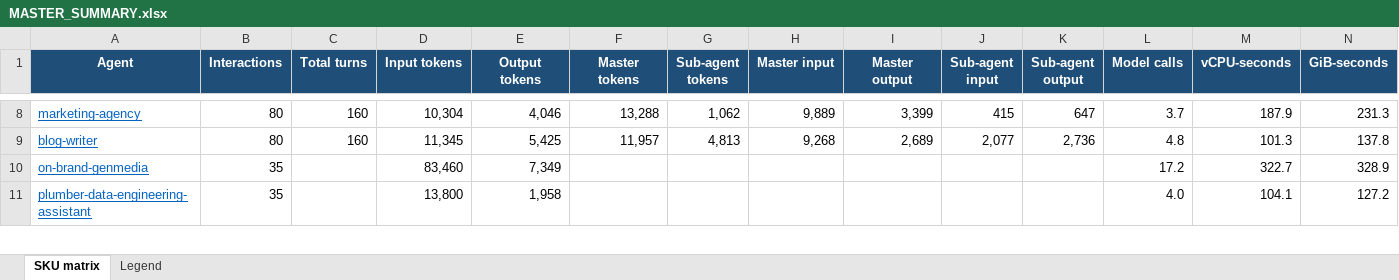
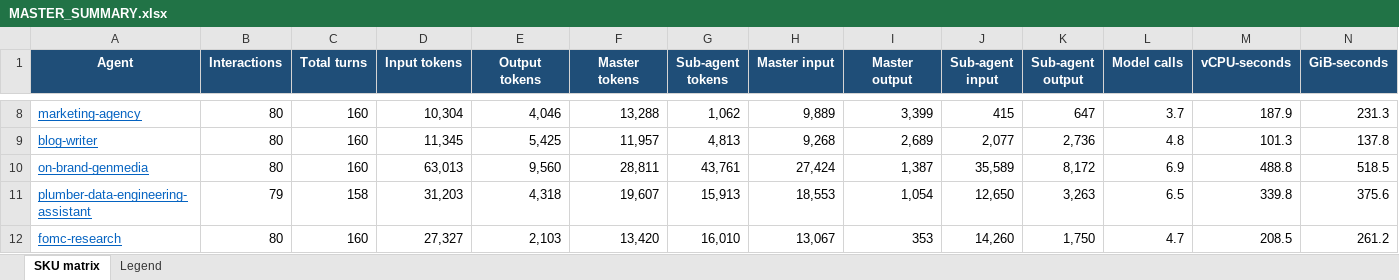
Before and after one commit to jasmeetsb/agent-cost-estimator, an Excel workbook: agent_summaries/MASTER_SUMMARY.xlsx, sheet SKU matrix, drawn as a sheet; only a part is shown, gaps mark what is left out; values as stored, in another font and other column widths than the file's, no borders; rows hold the shown columns only; the diff covers the shown part only; the diff names each change by its address in the sheet, - before the commit and + after, or states it on an @@ line.

Commit message:
EXP-015: full-SKU + two-model build of 4 legacy agents
Bring fomc_research, plumber_agent, on_brand_genmedia, memory_assistant to corpus
parity (nexshift skipped — empty on free-form prompts). All gemini-2.5-flash @ 80
interactions + a 15-interaction two-model run for the master/sub split.

- SKUs: Firestore + load_memory on all 4; RAG on fomc/plumber/on_brand; dedicated
  web_research AgentTool on fomc/plumber; on_brand wrapped in a coordinator that
  invokes its image-gen loop as an AgentTool (image model preserved).
- two-model split guarded behind COST_TWO_MODEL=1; canonical default forces uniform
  2.5-flash (apply_uniform) — fixes plumber's mixed 2.0/2.5-pro sub-agents.
- deploy.py: merge each sample's own pyproject deps (diff-match-patch, pdfplumber,
  apache-beam[gcp], GitPython, scikit-learn, ...) — else the engine builds but fails
  to start (ModuleNotFoundError).
- RAG corpus +18 docs (fomc-*/de-*/brand- -> 54). memory_assistant promoted from a
  hardcoded legacy row to a full derive() agent (META + PACKAGES).
- complete-token factors: on_brand 4.63x, fomc 2.19x, plumber 1.07x, memory 1.00x.
  Corpus now spans 13 agents; runbook EXP-015 added.

```diff
--- a/agent_summaries/MASTER_SUMMARY.xlsx (sheet SKU matrix)
+++ b/agent_summaries/MASTER_SUMMARY.xlsx (sheet SKU matrix)
-B10 (Interactions): 35
+B10 (Interactions): 80
-C10 (Total turns): (empty)
+C10 (Total turns): 160
-D10 (Input tokens): 83,460
+D10 (Input tokens): 63,013
-E10 (Output tokens): 7,349
+E10 (Output tokens): 9,560
-F10 (Master tokens): (empty)
+F10 (Master tokens): 28,811
-G10 (Sub-agent tokens): (empty)
+G10 (Sub-agent tokens): 43,761
-H10 (Master input): (empty)
+H10 (Master input): 27,424
-I10 (Master output): (empty)
+I10 (Master output): 1,387
-J10 (Sub-agent input): (empty)
+J10 (Sub-agent input): 35,589
-K10 (Sub-agent output): (empty)
+K10 (Sub-agent output): 8,172
-L10 (Model calls): 17.2
+L10 (Model calls): 6.9
-M10 (vCPU-seconds): 322.7
+M10 (vCPU-seconds): 488.8
-N10 (GiB-seconds): 328.9
+N10 (GiB-seconds): 518.5
-B11 (Interactions): 35
+B11 (Interactions): 79
-C11 (Total turns): (empty)
+C11 (Total turns): 158
-D11 (Input tokens): 13,800
+D11 (Input tokens): 31,203
-E11 (Output tokens): 1,958
+E11 (Output tokens): 4,318
-F11 (Master tokens): (empty)
+F11 (Master tokens): 19,607
-G11 (Sub-agent tokens): (empty)
+G11 (Sub-agent tokens): 15,913
-H11 (Master input): (empty)
+H11 (Master input): 18,553
-I11 (Master output): (empty)
+I11 (Master output): 1,054
-J11 (Sub-agent input): (empty)
+J11 (Sub-agent input): 12,650
-K11 (Sub-agent output): (empty)
+K11 (Sub-agent output): 3,263
-L11 (Model calls): 4.0
+L11 (Model calls): 6.5
-M11 (vCPU-seconds): 104.1
+M11 (vCPU-seconds): 339.8
-N11 (GiB-seconds): 127.2
+N11 (GiB-seconds): 375.6
+row 12: fomc-research | 80 | 160 | 27,327 | 2,103 | 13,420 | 16,010 | 13,067 | 353 | 14,260 | 1,750 | 4.7 | 208.5 | 261.2
```
Also changed, not shown: 1 removed row and 35 edited cells elsewhere in this sheet, 25 other files.
